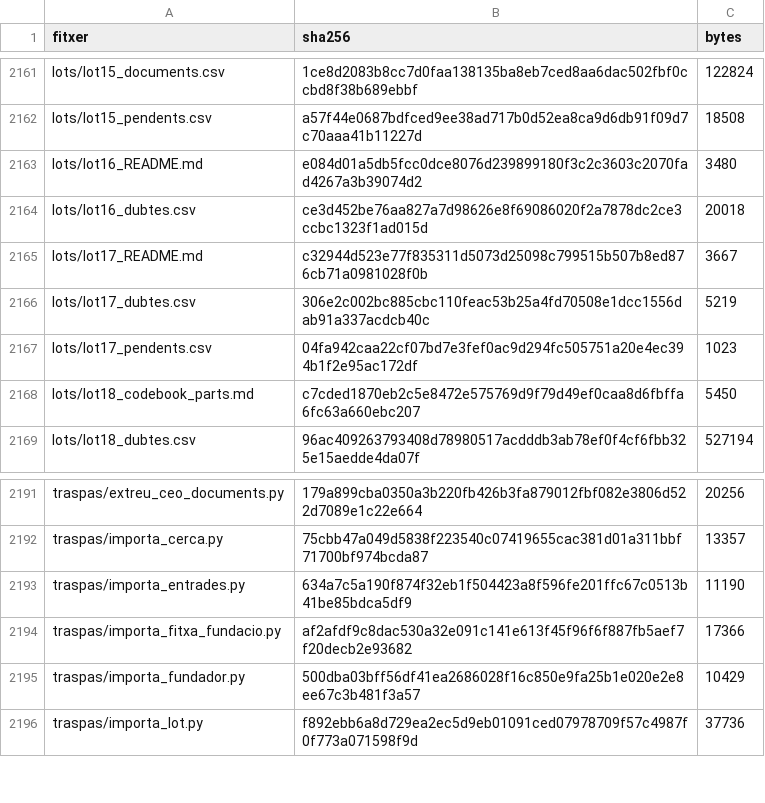
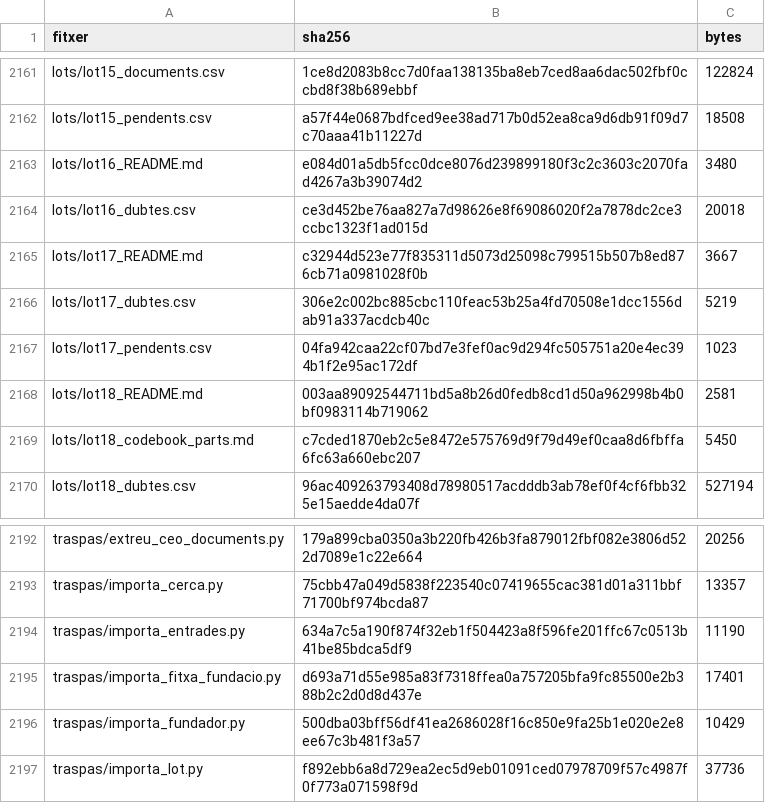
Before and after one commit to jmasoribas-max/base-fundadors-ceo-stoxx600, a CSV file: MANIFEST_SHA256.csv, drawn as a sheet; only a part is shown, gaps mark what is left out.

```diff
--- a/MANIFEST_SHA256.csv
+++ b/MANIFEST_SHA256.csv
@@ -2167,2 +2167,3 @@ lots/lot17_dubtes.csv,306e2c002bc885cbc110feac53b25a4fd70508e1dcc1556dab91a337ac
 lots/lot17_pendents.csv,04fa942caa22cf07bd7e3fef0ac9d294fc505751a20e4ec394b1f2e95ac172df,1023
+lots/lot18_README.md,003aa89092544711bd5a8b26d0fedb8cd1d50a962998b4b0bf0983114b719062,2581
 lots/lot18_codebook_parts.md,c7cded1870eb2c5e8472e575769d9f79d49ef0caa8d6fbffa6fc63a660ebc207,5450
@@ -2193,3 +2194,3 @@ traspas/importa_cerca.py,75cbb47a049d5838f223540c07419655cac381d01a311bbf71700bf
 traspas/importa_entrades.py,634a7c5a190f874f32eb1f504423a8f596fe201ffc67c0513b41be85bdca5df9,11190
-traspas/importa_fitxa_fundacio.py,af2afdf9c8dac530a32e091c141e613f45f96f6f887fb5aef7f20decb2e93682,17366
+traspas/importa_fitxa_fundacio.py,d693a71d55e985a83f7318ffea0a757205bfa9fc85500e2b388b2c2d0d8d437e,17401
 traspas/importa_fundador.py,500dba03bff56df41ea2686028f16c850e9fa25b1e020e2e8ee67c3b481f3a57,10429
```
Also changed, not shown: 1 other file.
